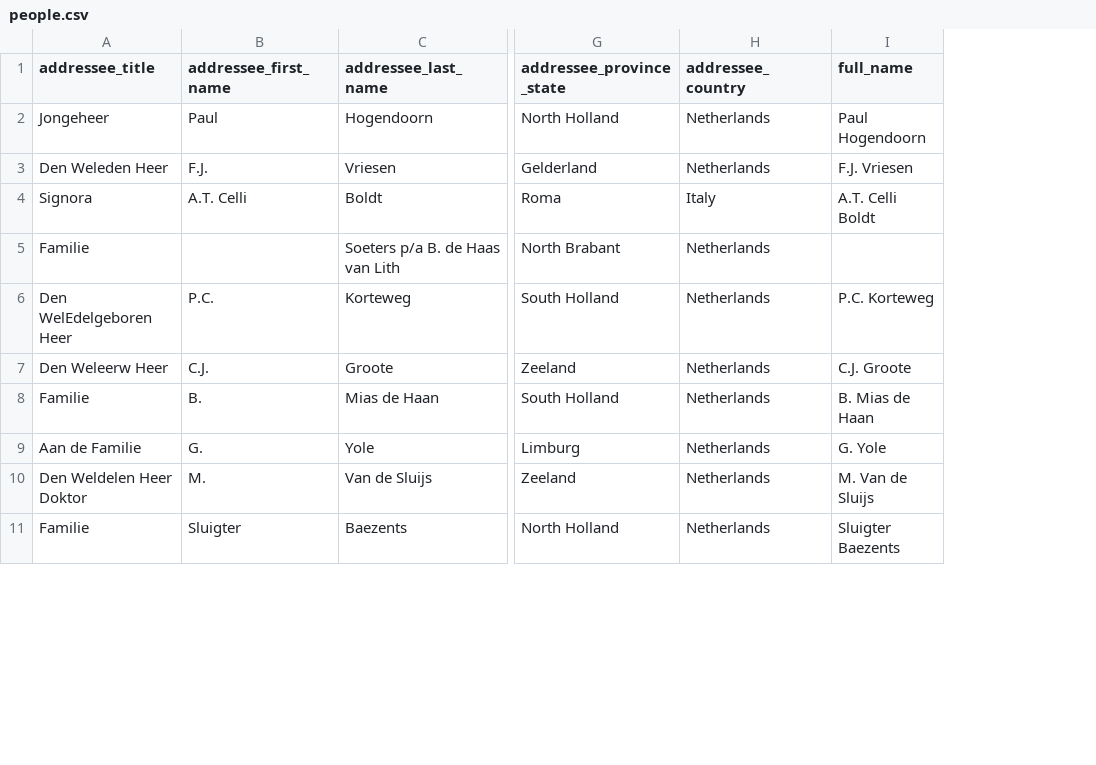
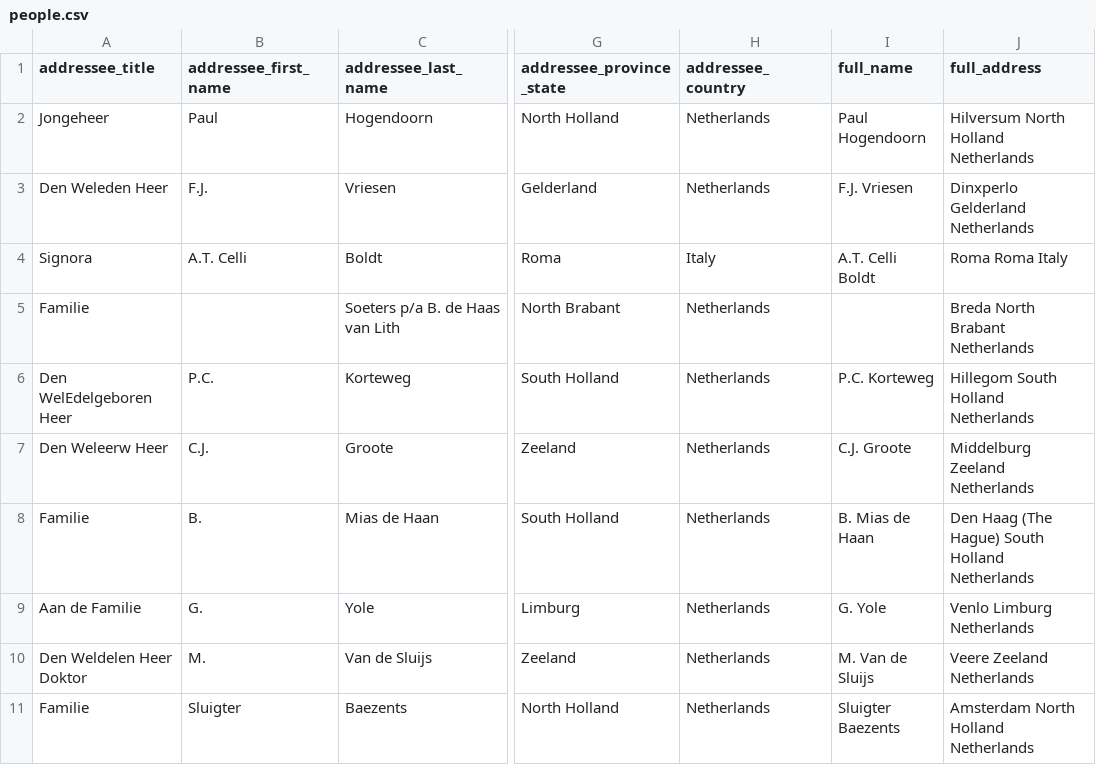
Before and after one commit to chnm/Arnhem-scripts, a CSV file: data/people.csv, drawn as a sheet; only a part is shown, gaps mark what is left out; the diff names each change by its address in the sheet, - before the commit and + after, or states it on an @@ line.

Commit message:
Postmarks data

```diff
--- a/data/people.csv
+++ b/data/people.csv
+column J (full_address), rows 2-11: Hilversum North Holland Netherlands | Dinxperlo Gelderland Netherlands | Roma Roma Italy | Breda North Brabant Netherlands | Hillegom South Holland Netherlands | Middelburg Zeeland Netherlands | Den Haag (The Hague) South Holland Netherlands | Venlo Limburg Netherlands | Veere Zeeland Netherlands | Amsterdam North Holland Netherlands
```
Also changed, not shown: 1 other file.
